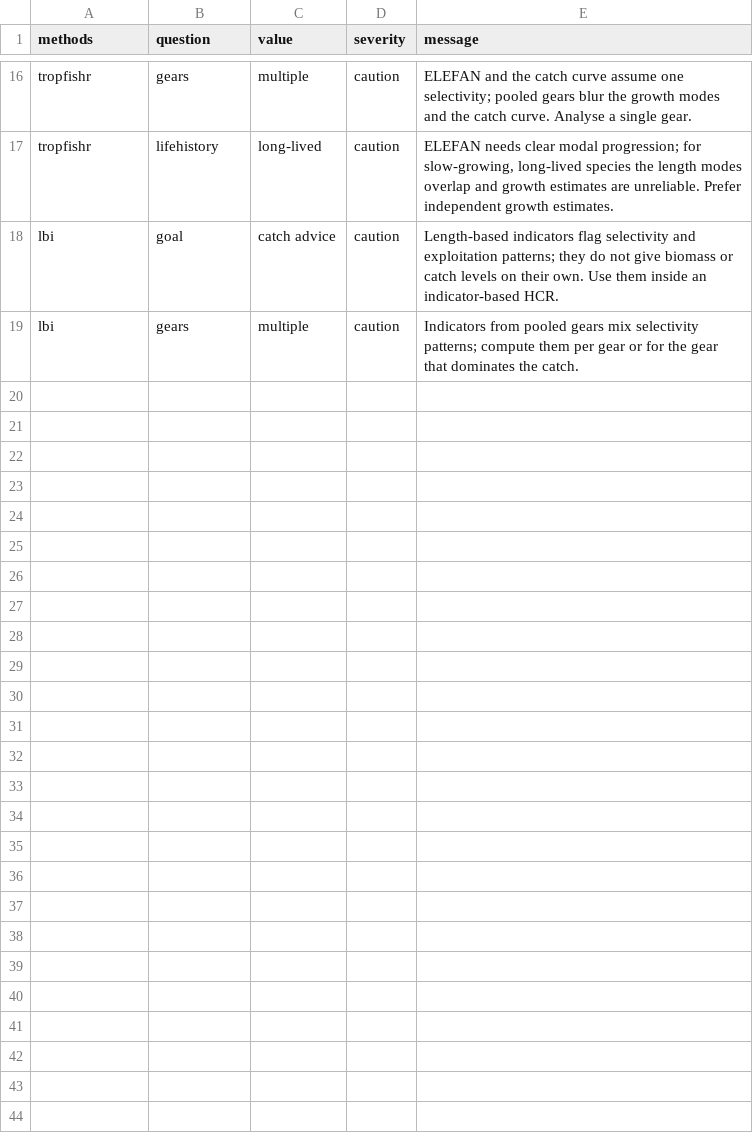
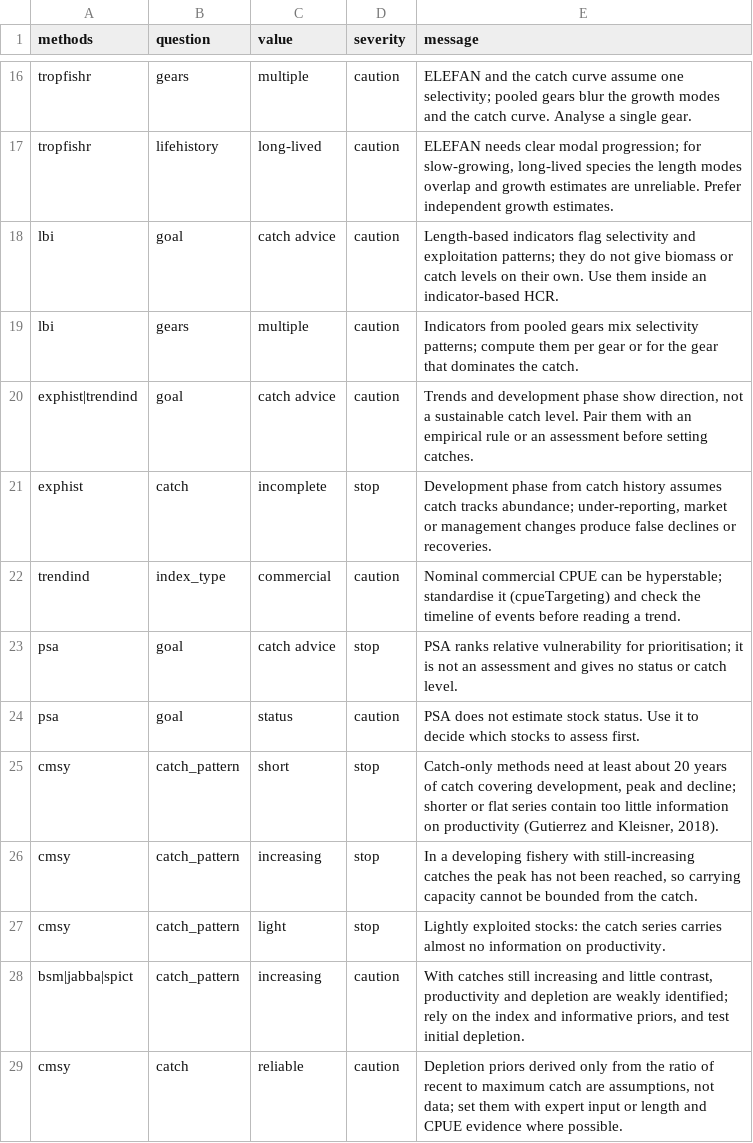
Before and after one commit to Henning-Winker/nfifm-toolbox, a CSV file: data/misuse_rules.csv, drawn as a sheet; only a part is shown, gaps mark what is left out; the diff names each change by its address in the sheet, - before the commit and + after, or states it on an @@ line.

```diff
--- a/data/misuse_rules.csv
+++ b/data/misuse_rules.csv
+row 20: exphist|trendind | goal | catch advice | caution | Trends and development phase show direction, not a sustainable catch level. Pair them with an empirical rule or an assessment before setting catches.
+row 21: exphist | catch | incomplete | stop | Development phase from catch history assumes catch tracks abundance; under-reporting, market or management changes produce false declines or recoveries.
+row 22: trendind | index_type | commercial | caution | Nominal commercial CPUE can be hyperstable; standardise it (cpueTargeting) and check the timeline of events before reading a trend.
+row 23: psa | goal | catch advice | stop | PSA ranks relative vulnerability for prioritisation; it is not an assessment and gives no status or catch level.
+row 24: psa | goal | status | caution | PSA does not estimate stock status. Use it to decide which stocks to assess first.
+row 25: cmsy | catch_pattern | short | stop | Catch-only methods need at least about 20 years of catch covering development, peak and decline; shorter or flat series contain too little information on productivity (Gutierrez and Kleisner, 2018).
+row 26: cmsy | catch_pattern | increasing | stop | In a developing fishery with still-increasing catches the peak has not been reached, so carrying capacity cannot be bounded from the catch.
+row 27: cmsy | catch_pattern | light | stop | Lightly exploited stocks: the catch series carries almost no information on productivity.
+row 28: bsm|jabba|spict | catch_pattern | increasing | caution | With catches still increasing and little contrast, productivity and depletion are weakly identified; rely on the index and informative priors, and test initial depletion.
+row 29: cmsy | catch | reliable | caution | Depletion priors derived only from the ratio of recent to maximum catch are assumptions, not data; set them with expert input or length and CPUE evidence where possible.
```
Also changed, not shown: data/catalogue_fields.csv, data/methods.csv, 33 other files.
